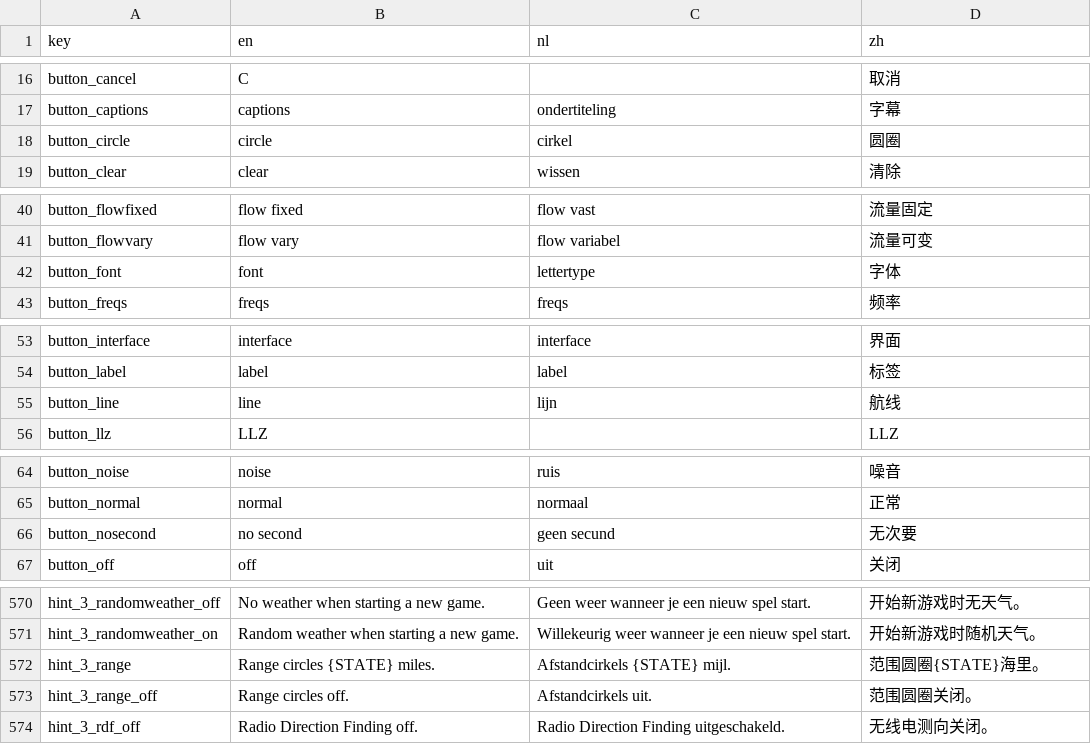
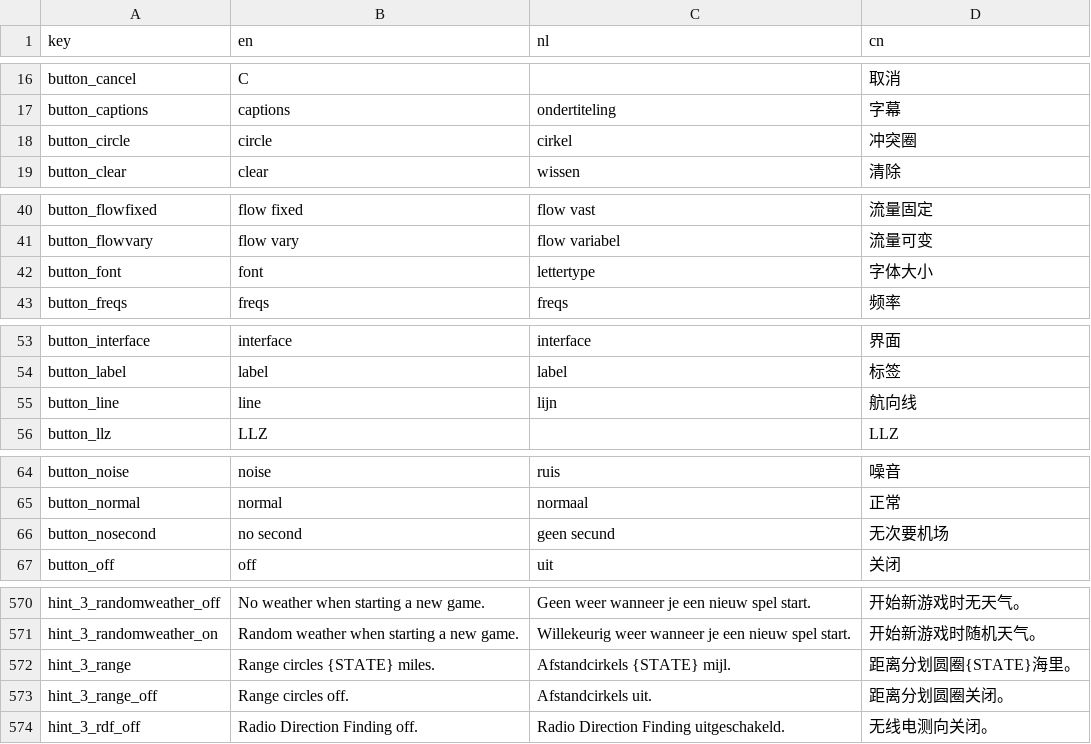
Before and after one commit to TangFengX/zh-cn_support_for_ENDLESS_ATC, a CSV file: translations.csv, drawn as a sheet; only a part is shown, gaps mark what is left out; the diff covers the shown part only.

```diff
--- a/translations.csv
+++ b/translations.csv
@@ -1 +1 @@
-key,en,nl,zh
+key,en,nl,cn
@@ -17,3 +17,3 @@ button_cancel,C,,取消
 button_captions,captions,ondertiteling,字幕
-button_circle,circle,cirkel,圆圈
+button_circle,circle,cirkel,冲突圈
 button_clear,clear,wissen,清除
@@ -41,3 +41,3 @@ button_flowfixed,flow fixed,flow vast,流量固定
 button_flowvary,flow vary,flow variabel,流量可变
-button_font,font,lettertype,字体
+button_font,font,lettertype,字体大小
 button_freqs,freqs,freqs,频率
@@ -54,3 +54,3 @@ button_interface,interface,interface,界面
 button_label,label,label,标签
-button_line,line,lijn,航线
+button_line,line,lijn,航向线
 button_llz,LLZ,,LLZ
@@ -65,3 +65,3 @@ button_noise,noise,ruis,噪音
 button_normal,normal,normaal,正常
-button_nosecond,no second,geen secund,无次要
+button_nosecond,no second,geen secund,无次要机场
 button_off,off,uit,关闭
@@ -571,4 +571,4 @@ hint_3_randomweather_off,No weather when starting a new game.,Geen weer wanneer
 hint_3_randomweather_on,Random weather when starting a new game.,Willekeurig weer wanneer je een nieuw spel start.,开始新游戏时随机天气。
-hint_3_range,Range circles {STATE} miles.,Afstandcirkels {STATE} mijl.,范围圆圈{STATE}海里。
-hint_3_range_off,Range circles off.,Afstandcirkels uit.,范围圆圈关闭。
+hint_3_range,Range circles {STATE} miles.,Afstandcirkels {STATE} mijl.,距离分划圆圈{STATE}海里。
+hint_3_range_off,Range circles off.,Afstandcirkels uit.,距离分划圆圈关闭。
 hint_3_rdf_off,Radio Direction Finding off.,Radio Direction Finding uitgeschakeld.,无线电测向关闭。
```
Also changed, not shown: 28 edited cells elsewhere in this file.
